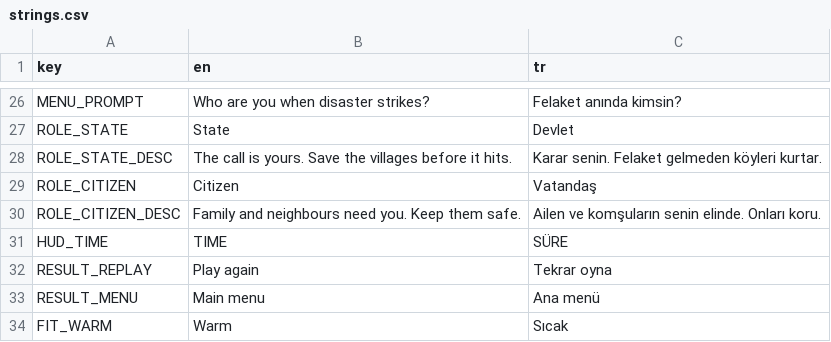
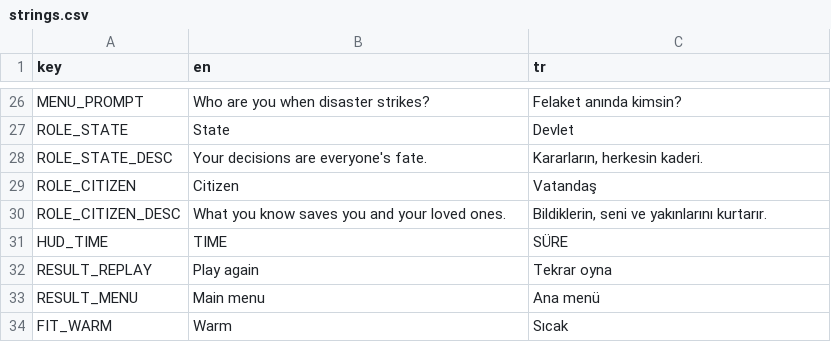
Before and after one commit to memoksin/3play, a CSV file: locale/strings.csv, drawn as a sheet; only a part is shown, gaps mark what is left out.

Commit message:
feat(ui): role select lines under State and Citizen

```diff
--- a/locale/strings.csv
+++ b/locale/strings.csv
@@ -27,5 +27,5 @@ MENU_PROMPT,"Who are you when disaster strikes?","Felaket anında kimsin?"
 ROLE_STATE,"State","Devlet"
-ROLE_STATE_DESC,"The call is yours. Save the villages before it hits.","Karar senin. Felaket gelmeden köyleri kurtar."
+ROLE_STATE_DESC,"Your decisions are everyone's fate.","Kararların, herkesin kaderi."
 ROLE_CITIZEN,"Citizen","Vatandaş"
-ROLE_CITIZEN_DESC,"Family and neighbours need you. Keep them safe.","Ailen ve komşuların senin elinde. Onları koru."
+ROLE_CITIZEN_DESC,"What you know saves you and your loved ones.","Bildiklerin, seni ve yakınlarını kurtarır."
 HUD_TIME,"TIME","SÜRE"
```
